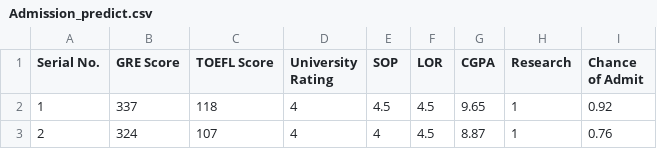
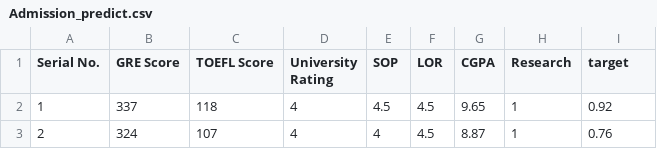
Before and after one commit to Sabaae/Dataset, a CSV file: Admission_predict.csv, drawn as a sheet; only a part is shown.

Commit message:
Admission_predict.csv

```diff
--- a/Admission_predict.csv
+++ b/Admission_predict.csv
@@ -1,2 +1,2 @@
-Serial No.,GRE Score,TOEFL Score,University Rating,SOP,LOR ,CGPA,Research,Chance of Admit
+Serial No.,GRE Score,TOEFL Score,University Rating,SOP,LOR ,CGPA,Research,target
 1,337,118,4,4.5,4.5,9.65,1,0.92
```
